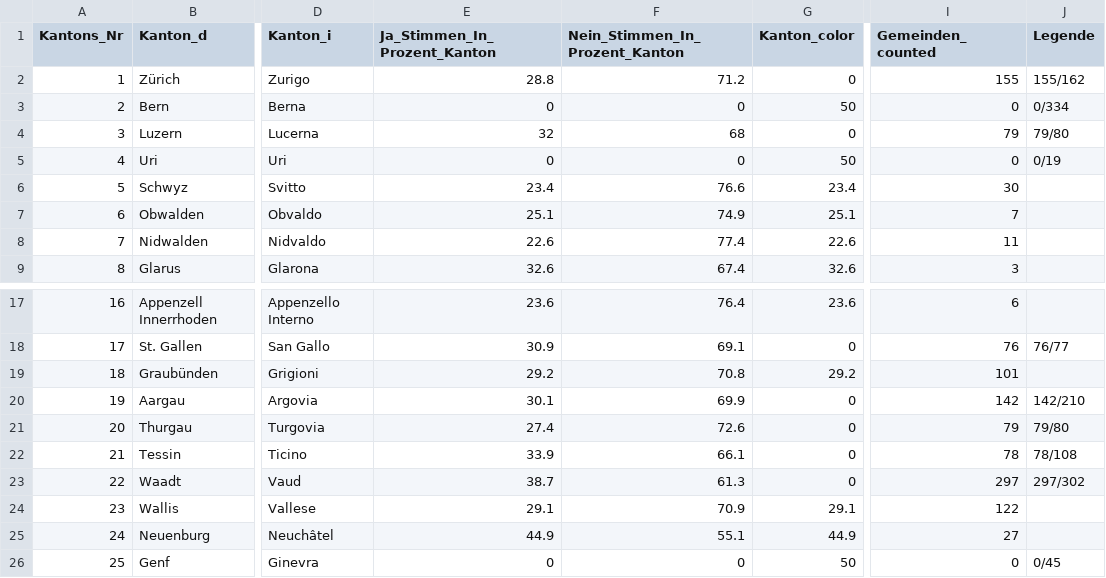
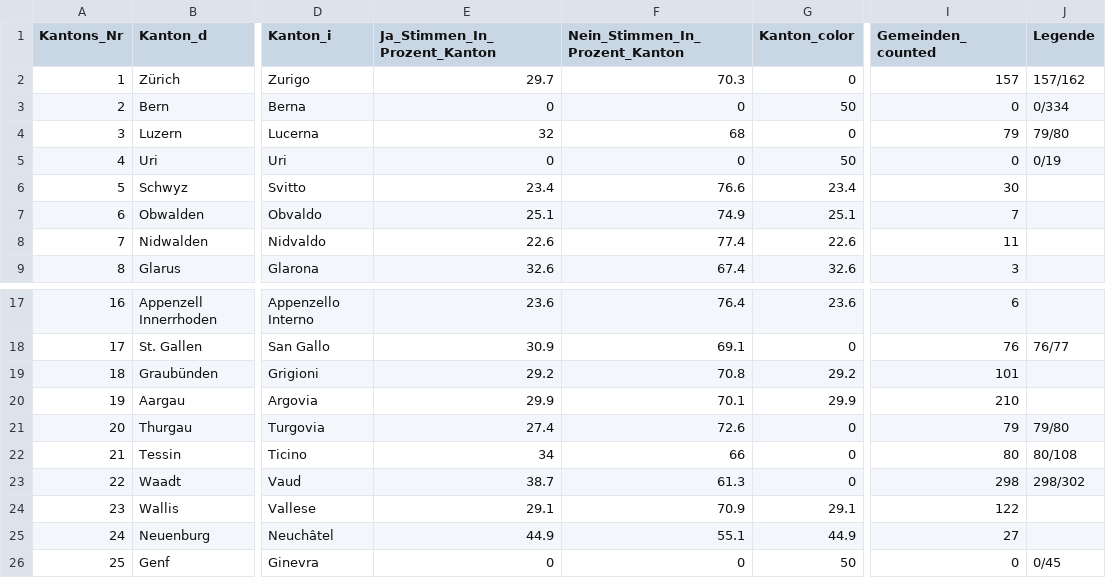
Before and after one commit to awp-finanznachrichten/lena_september2021, a CSV file: Output/Kapital_dw_kantone.csv, drawn as a sheet; only a part is shown, gaps mark what is left out; the diff names each change by its address in the sheet, - before the commit and + after, or states it on an @@ line.

```diff
--- a/Output/Kapital_dw_kantone.csv
+++ b/Output/Kapital_dw_kantone.csv
-E2 (Ja_Stimmen_In_Prozent_Kanton): 28.8
+E2 (Ja_Stimmen_In_Prozent_Kanton): 29.7
-F2 (Nein_Stimmen_In_Prozent_Kanton): 71.2
+F2 (Nein_Stimmen_In_Prozent_Kanton): 70.3
-I2 (Gemeinden_counted): 155
+I2 (Gemeinden_counted): 157
-J2 (Legende): 155/162
+J2 (Legende): 157/162
-E20 (Ja_Stimmen_In_Prozent_Kanton): 30.1
+E20 (Ja_Stimmen_In_Prozent_Kanton): 29.9
-F20 (Nein_Stimmen_In_Prozent_Kanton): 69.9
+F20 (Nein_Stimmen_In_Prozent_Kanton): 70.1
-G20 (Kanton_color): 0
+G20 (Kanton_color): 29.9
-I20 (Gemeinden_counted): 142
+I20 (Gemeinden_counted): 210
-J20 (Legende): 142/210
+J20 (Legende): (empty)
-E22 (Ja_Stimmen_In_Prozent_Kanton): 33.9
+E22 (Ja_Stimmen_In_Prozent_Kanton): 34
-F22 (Nein_Stimmen_In_Prozent_Kanton): 66.1
+F22 (Nein_Stimmen_In_Prozent_Kanton): 66
-I22 (Gemeinden_counted): 78
+I22 (Gemeinden_counted): 80
-J22 (Legende): 78/108
+J22 (Legende): 80/108
-I23 (Gemeinden_counted): 297
+I23 (Gemeinden_counted): 298
-J23 (Legende): 297/302
+J23 (Legende): 298/302
```
Also changed, not shown: Output/Ehe_all_data.csv, Output/Ehe_dw_kantone.csv, 5 other files.
